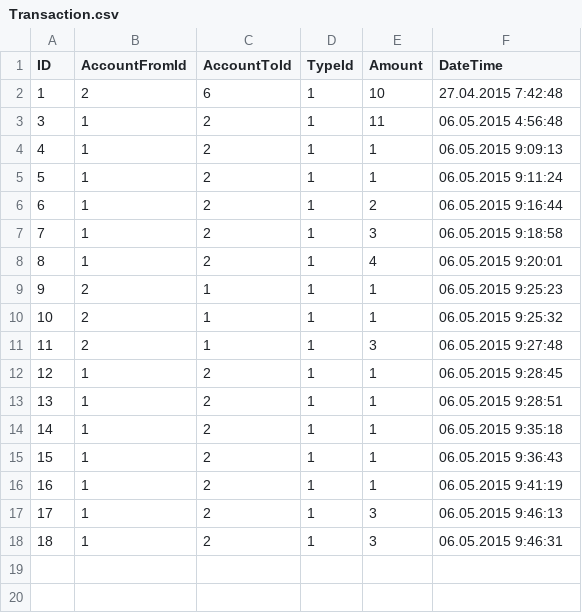
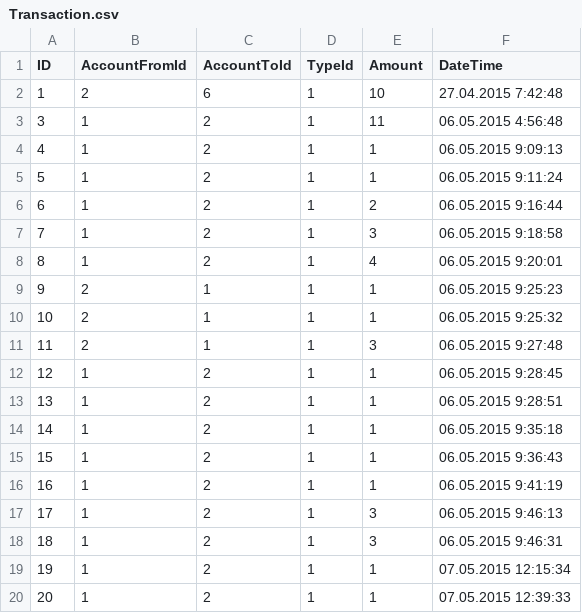
Before and after one commit to maksimn/wwbankaspnetmvc, a CSV file: data/Transaction.csv, drawn as a sheet; the diff names each change by its address in the sheet, - before the commit and + after, or states it on an @@ line.

Commit message:
Working with Add transaction and improving code

```diff
--- a/data/Transaction.csv
+++ b/data/Transaction.csv
+row 19: 19 | 1 | 2 | 1 | 1 | 07.05.2015 12:15:34
+row 20: 20 | 1 | 2 | 1 | 1 | 07.05.2015 12:39:33
```
Also changed, not shown: 13 other files.
